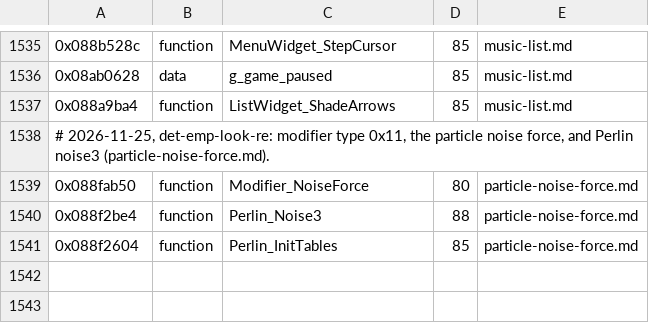
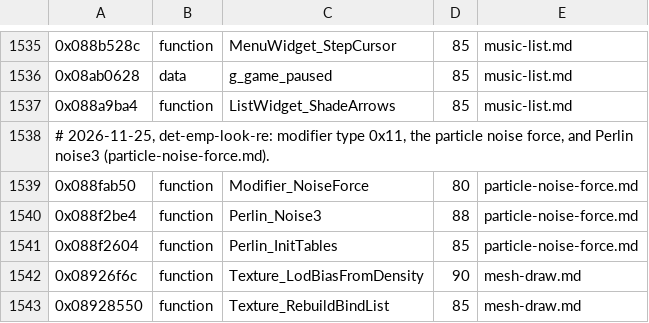
Before and after one commit to topaxi/OpenAntiGrav, a TSV file: docs/ghidra/functions/psp-pulse-usa/names.tsv, drawn as a sheet; only a part is shown, gaps mark what is left out.

```diff
--- a/docs/ghidra/functions/psp-pulse-usa/names.tsv
+++ b/docs/ghidra/functions/psp-pulse-usa/names.tsv
@@ -1541 +1541,3 @@
 0x088f2604	function	Perlin_InitTables	85	particle-noise-force.md
+0x08926f6c	function	Texture_LodBiasFromDensity	90	mesh-draw.md
+0x08928550	function	Texture_RebuildBindList	85	mesh-draw.md
```
Also changed, not shown: 5 other files.
